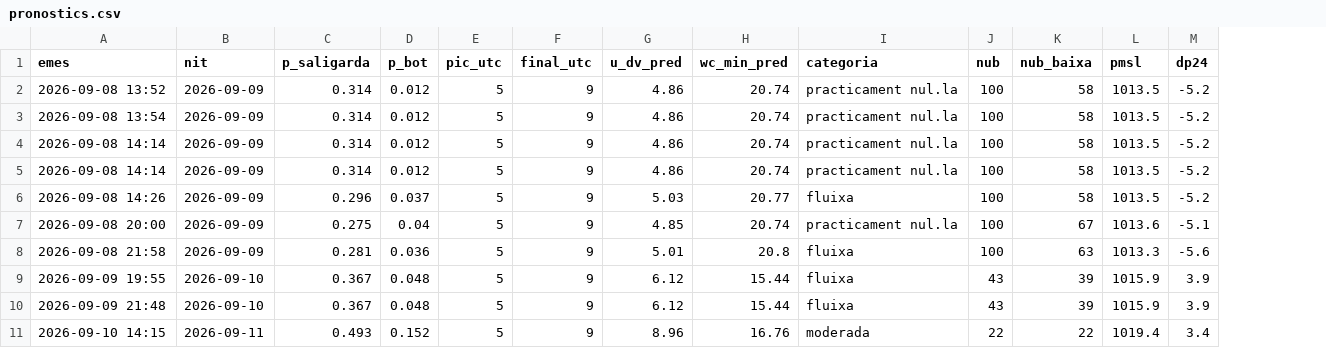
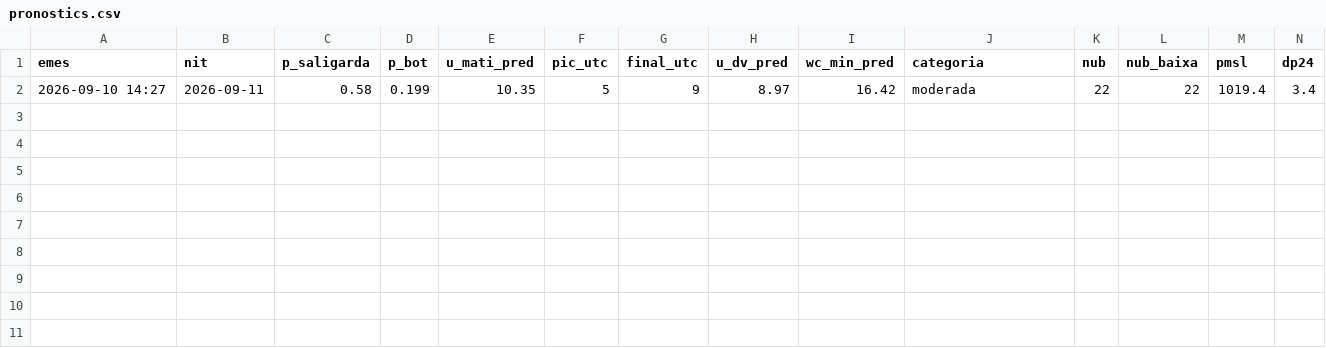
Before and after one commit to adriabarbeta/saligarda, a CSV file: derived/pronostics.csv, drawn as a sheet; only a part is shown; removed rows and columns are numbered as before the commit, all else as after; rows hold the shown columns only; the diff names each change by its address in the sheet, - before the commit and + after, or states it on an @@ line.

```diff
--- a/derived/pronostics.csv
+++ b/derived/pronostics.csv
+column E (u_mati_pred), row 2: 10.35
-row 2: 2026-09-08 13:52 | 2026-09-09 | 0.314 | 0.012 | 5 | 9 | 4.86 | 20.74 | practicament nul.la | 100 | 58 | 1013.5 | -5.2
-row 3: 2026-09-08 13:54 | 2026-09-09 | 0.314 | 0.012 | 5 | 9 | 4.86 | 20.74 | practicament nul.la | 100 | 58 | 1013.5 | -5.2
-row 4: 2026-09-08 14:14 | 2026-09-09 | 0.314 | 0.012 | 5 | 9 | 4.86 | 20.74 | practicament nul.la | 100 | 58 | 1013.5 | -5.2
-row 5: 2026-09-08 14:14 | 2026-09-09 | 0.314 | 0.012 | 5 | 9 | 4.86 | 20.74 | practicament nul.la | 100 | 58 | 1013.5 | -5.2
-row 6: 2026-09-08 14:26 | 2026-09-09 | 0.296 | 0.037 | 5 | 9 | 5.03 | 20.77 | fluixa | 100 | 58 | 1013.5 | -5.2
-row 7: 2026-09-08 20:00 | 2026-09-09 | 0.275 | 0.04 | 5 | 9 | 4.85 | 20.74 | practicament nul.la | 100 | 67 | 1013.6 | -5.1
-row 8: 2026-09-08 21:58 | 2026-09-09 | 0.281 | 0.036 | 5 | 9 | 5.01 | 20.8 | fluixa | 100 | 63 | 1013.3 | -5.6
-row 9: 2026-09-09 19:55 | 2026-09-10 | 0.367 | 0.048 | 5 | 9 | 6.12 | 15.44 | fluixa | 43 | 39 | 1015.9 | 3.9
-row 10: 2026-09-09 21:48 | 2026-09-10 | 0.367 | 0.048 | 5 | 9 | 6.12 | 15.44 | fluixa | 43 | 39 | 1015.9 | 3.9
-A2 (emes): 2026-09-10 14:15
+A2 (emes): 2026-09-10 14:27
-C2 (p_saligarda): 0.493
+C2 (p_saligarda): 0.58
-D2 (p_bot): 0.152
+D2 (p_bot): 0.199
-H2 (u_dv_pred): 8.96
+H2 (u_dv_pred): 8.97
-I2 (wc_min_pred): 16.76
+I2 (wc_min_pred): 16.42
```
Also changed, not shown: derived/posts_x.csv, 9 other files.
